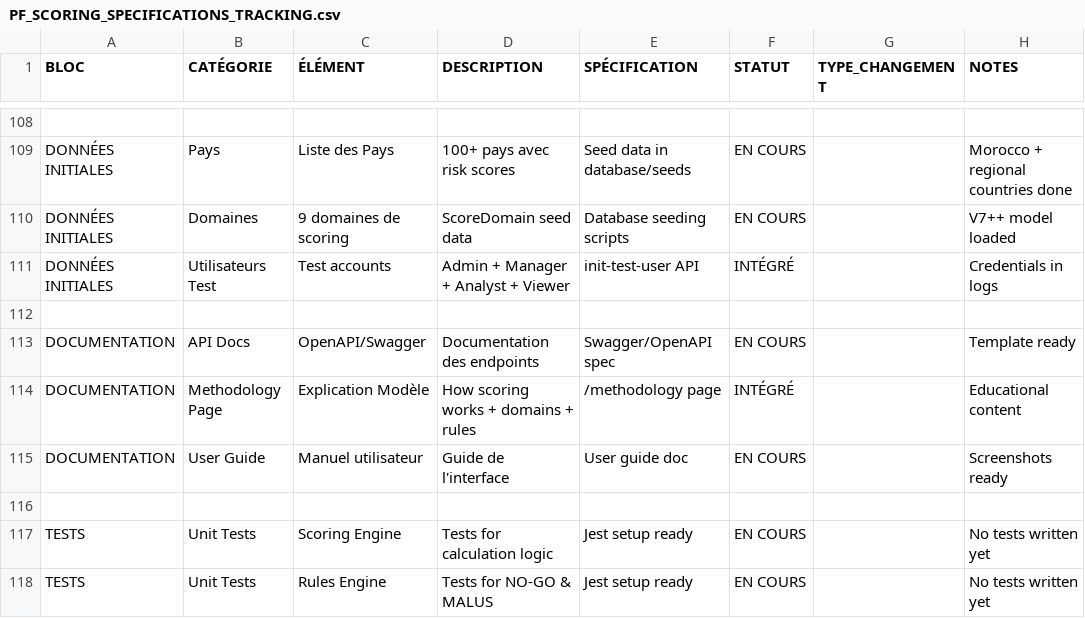
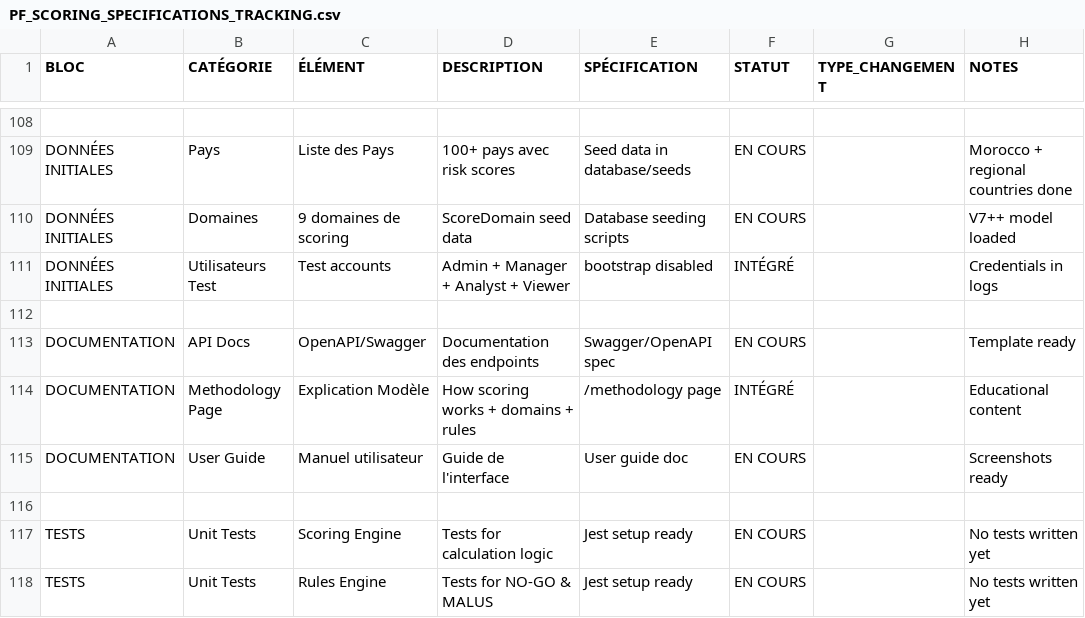
Before and after one commit to tariqeddoumi/pf-scoring-v7pp3, a CSV file: PF_SCORING_SPECIFICATIONS_TRACKING.csv, drawn as a sheet; only a part is shown, gaps mark what is left out; the diff names each change by its address in the sheet, - before the commit and + after, or states it on an @@ line.

Commit message:
Unify evaluation endpoints on ScoringEvaluation runtime flow

```diff
--- a/PF_SCORING_SPECIFICATIONS_TRACKING.csv
+++ b/PF_SCORING_SPECIFICATIONS_TRACKING.csv
-E111 (SPÉCIFICATION): init-test-user API
+E111 (SPÉCIFICATION): bootstrap disabled
```
Also changed, not shown: google_drive_export/PF_SCORING_SPECIFICATIONS_TRACKING.csv, 47 other files.
